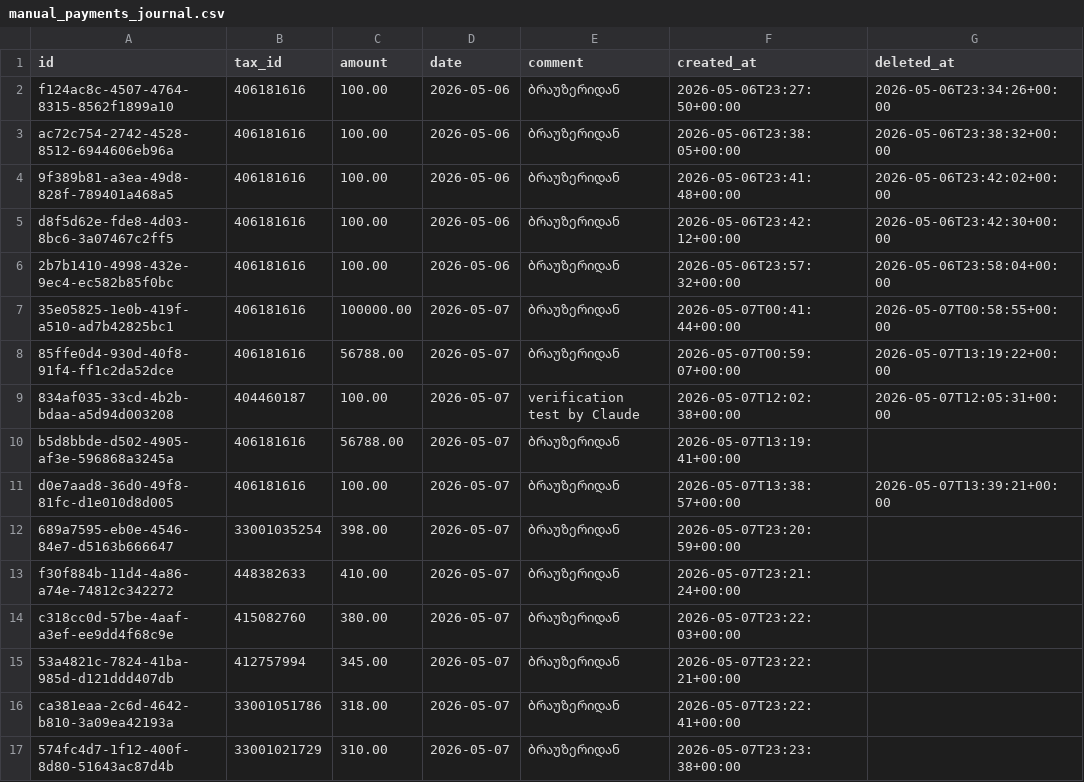
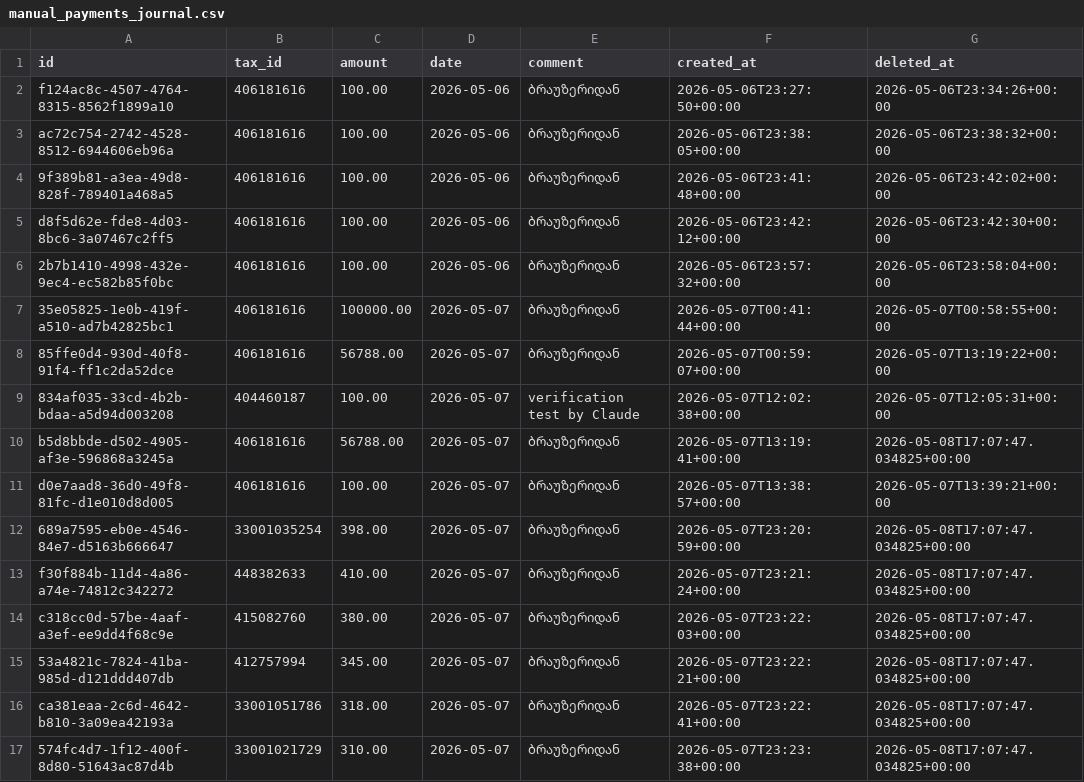
Before and after one commit to amiranikikala-ux/financial-dashboard, a CSV file: Financial_Analysis/manual_payments_journal.csv, drawn as a sheet.

```diff
--- a/Financial_Analysis/manual_payments_journal.csv
+++ b/Financial_Analysis/manual_payments_journal.csv
@@ -9,9 +9,9 @@ d8f5d62e-fde8-4d03-8bc6-3a07467c2ff5,406181616,100.00,2026-05-06,ბრაუზ
 834af035-33cd-4b2b-bdaa-a5d94d003208,404460187,100.00,2026-05-07,verification test by Claude,2026-05-07T12:02:38+00:00,2026-05-07T12:05:31+00:00
-b5d8bbde-d502-4905-af3e-596868a3245a,406181616,56788.00,2026-05-07,ბრაუზერიდან,2026-05-07T13:19:41+00:00,
+b5d8bbde-d502-4905-af3e-596868a3245a,406181616,56788.00,2026-05-07,ბრაუზერიდან,2026-05-07T13:19:41+00:00,2026-05-08T17:07:47.034825+00:00
 d0e7aad8-36d0-49f8-81fc-d1e010d8d005,406181616,100.00,2026-05-07,ბრაუზერიდან,2026-05-07T13:38:57+00:00,2026-05-07T13:39:21+00:00
-689a7595-eb0e-4546-84e7-d5163b666647,33001035254,398.00,2026-05-07,ბრაუზერიდან,2026-05-07T23:20:59+00:00,
-f30f884b-11d4-4a86-a74e-74812c342272,448382633,410.00,2026-05-07,ბრაუზერიდან,2026-05-07T23:21:24+00:00,
-c318cc0d-57be-4aaf-a3ef-ee9dd4f68c9e,415082760,380.00,2026-05-07,ბრაუზერიდან,2026-05-07T23:22:03+00:00,
-53a4821c-7824-41ba-985d-d121ddd407db,412757994,345.00,2026-05-07,ბრაუზერიდან,2026-05-07T23:22:21+00:00,
-ca381eaa-2c6d-4642-b810-3a09ea42193a,33001051786,318.00,2026-05-07,ბრაუზერიდან,2026-05-07T23:22:41+00:00,
-574fc4d7-1f12-400f-8d80-51643ac87d4b,33001021729,310.00,2026-05-07,ბრაუზერიდან,2026-05-07T23:23:38+00:00,
+689a7595-eb0e-4546-84e7-d5163b666647,33001035254,398.00,2026-05-07,ბრაუზერიდან,2026-05-07T23:20:59+00:00,2026-05-08T17:07:47.034825+00:00
+f30f884b-11d4-4a86-a74e-74812c342272,448382633,410.00,2026-05-07,ბრაუზერიდან,2026-05-07T23:21:24+00:00,2026-05-08T17:07:47.034825+00:00
+c318cc0d-57be-4aaf-a3ef-ee9dd4f68c9e,415082760,380.00,2026-05-07,ბრაუზერიდან,2026-05-07T23:22:03+00:00,2026-05-08T17:07:47.034825+00:00
+53a4821c-7824-41ba-985d-d121ddd407db,412757994,345.00,2026-05-07,ბრაუზერიდან,2026-05-07T23:22:21+00:00,2026-05-08T17:07:47.034825+00:00
+ca381eaa-2c6d-4642-b810-3a09ea42193a,33001051786,318.00,2026-05-07,ბრაუზერიდან,2026-05-07T23:22:41+00:00,2026-05-08T17:07:47.034825+00:00
+574fc4d7-1f12-400f-8d80-51643ac87d4b,33001021729,310.00,2026-05-07,ბრაუზერიდან,2026-05-07T23:23:38+00:00,2026-05-08T17:07:47.034825+00:00
```
